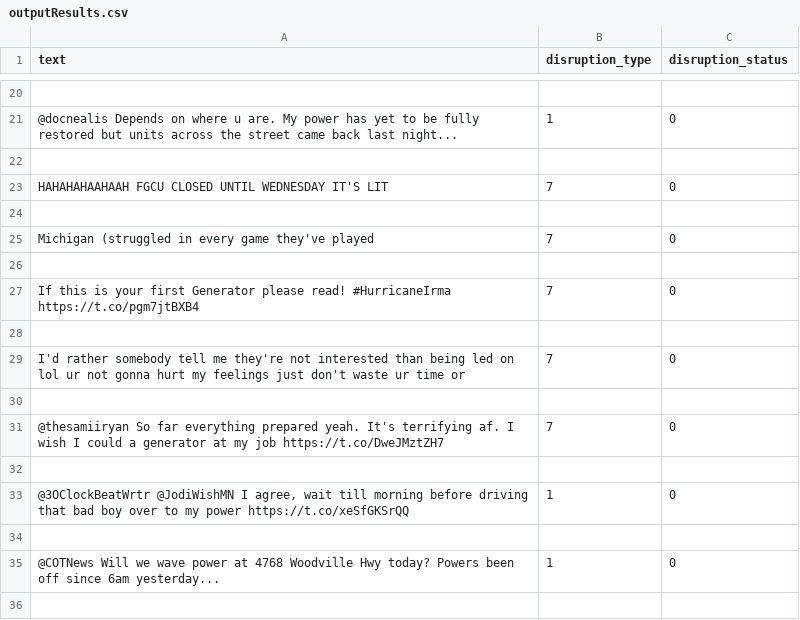
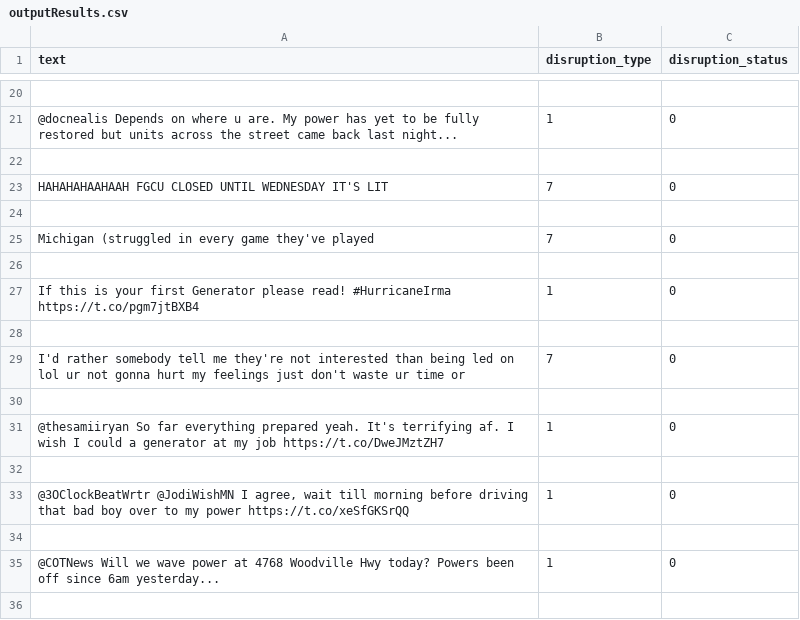
Before and after one commit to amiranda11/BigDataProject, a CSV file: outputResults.csv, drawn as a sheet; only a part is shown, gaps mark what is left out.

```diff
--- a/outputResults.csv
+++ b/outputResults.csv
@@ -26,3 +26,3 @@
 
- If this is your first Generator please read! #HurricaneIrma https://t.co/pgm7jtBXB4,7,0
+ If this is your first Generator please read! #HurricaneIrma https://t.co/pgm7jtBXB4,1,0
 
@@ -30,3 +30,3 @@
 
- @thesamiiryan So far everything prepared yeah. It's terrifying af. I wish I could a generator at my job https://t.co/DweJMztZH7,7,0
+ @thesamiiryan So far everything prepared yeah. It's terrifying af. I wish I could a generator at my job https://t.co/DweJMztZH7,1,0
 
```
Also changed, not shown: 1 other file.
